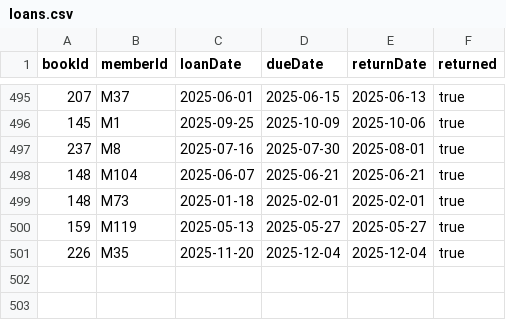
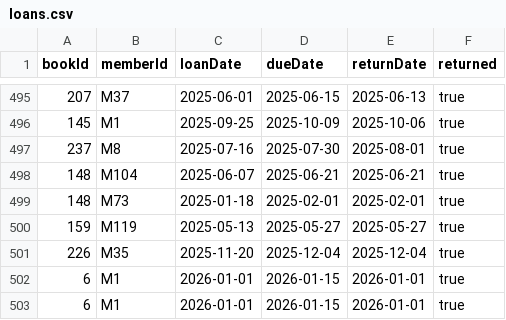
Before and after one commit to Kekkesxd/LibManagement, a CSV file: LibManagement/src/data/loans.csv, drawn as a sheet; only a part is shown, gaps mark what is left out.

```diff
--- a/LibManagement/src/data/loans.csv
+++ b/LibManagement/src/data/loans.csv
@@ -501 +501,3 @@ bookId,memberId,loanDate,dueDate,returnDate,returned
 226,M35,2025-11-20,2025-12-04,2025-12-04,true
+6,M1,2026-01-01,2026-01-15,2026-01-01,true
+6,M1,2026-01-01,2026-01-15,2026-01-01,true
```
Also changed, not shown: 5 other files.
